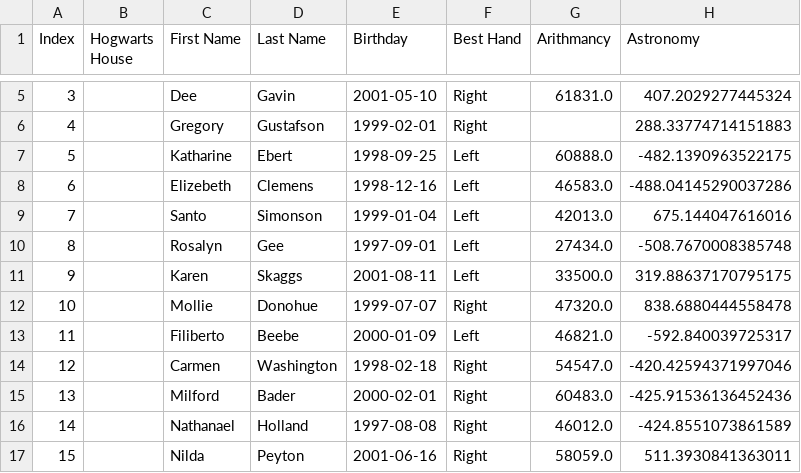
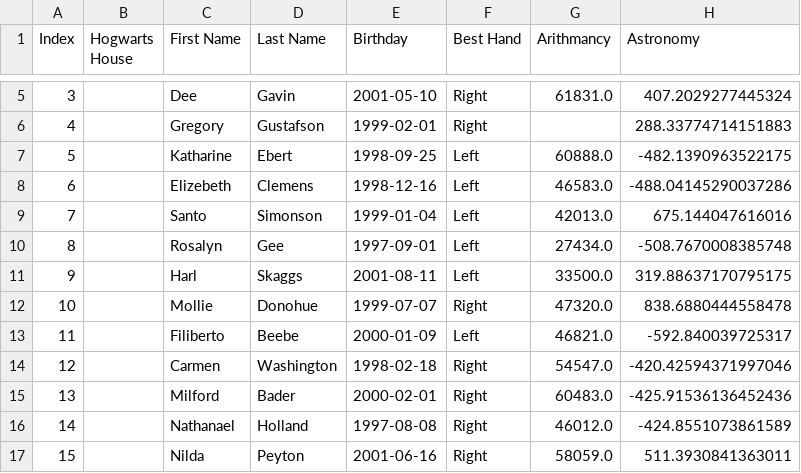
Before and after one commit to ripa001/42-Roma-Luiss, a CSV file: AI-Dslr/datasets/dataset_test.csv, drawn as a sheet; only a part is shown, gaps mark what is left out; the diff names each change by its address in the sheet, - before the commit and + after, or states it on an @@ line.

```diff
--- a/AI-Dslr/datasets/dataset_test.csv
+++ b/AI-Dslr/datasets/dataset_test.csv
-C11 (First Name): Karen
+C11 (First Name): Harl
```
Also changed, not shown: 19 other files.
